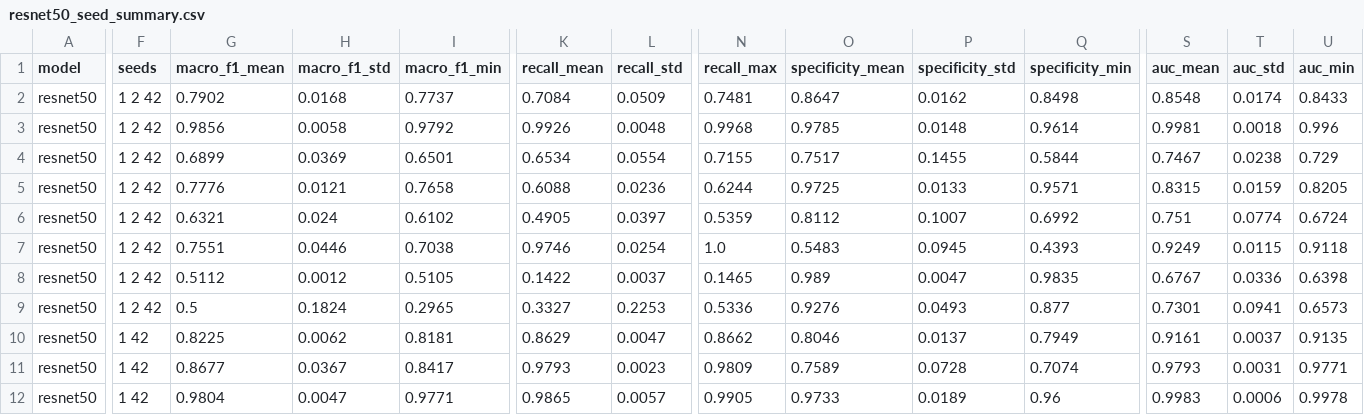
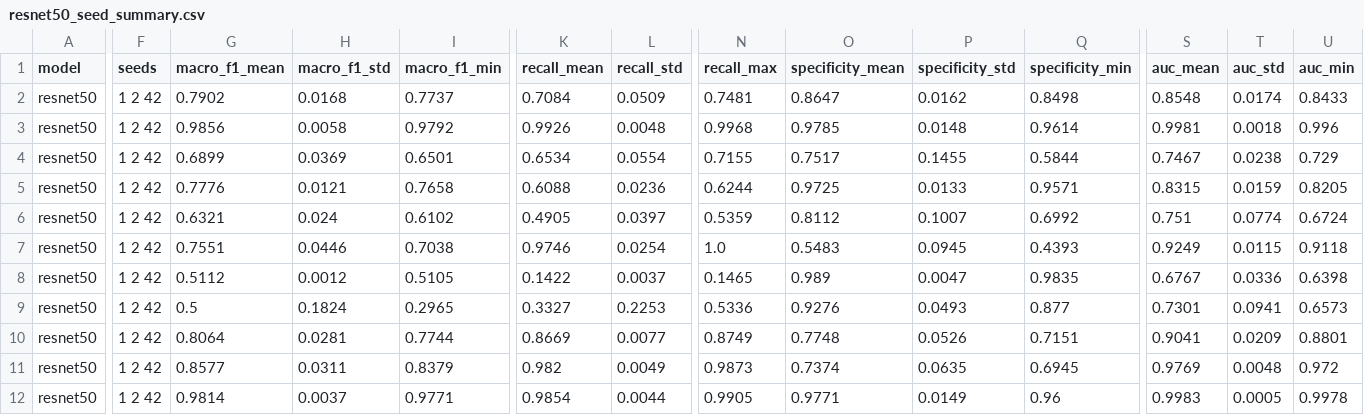
Before and after one commit to sadiabushra/forest-fire-cross-dataset, a CSV file: 04_experiments/results_tf/resnet50_seed_summary.csv, drawn as a sheet; only a part is shown, gaps mark what is left out; the diff covers the shown part only; the diff names each change by its address in the sheet, - before the commit and + after, or states it on an @@ line.

```diff
--- a/04_experiments/results_tf/resnet50_seed_summary.csv
+++ b/04_experiments/results_tf/resnet50_seed_summary.csv
-F10:F12 (seeds): 1 42
+F10:F12 (seeds): 1 2 42
-G10 (macro_f1_mean): 0.8225
+G10 (macro_f1_mean): 0.8064
-H10 (macro_f1_std): 0.0062
+H10 (macro_f1_std): 0.0281
-I10 (macro_f1_min): 0.8181
+I10 (macro_f1_min): 0.7744
-K10 (recall_mean): 0.8629
+K10 (recall_mean): 0.8669
-L10 (recall_std): 0.0047
+L10 (recall_std): 0.0077
-N10 (recall_max): 0.8662
+N10 (recall_max): 0.8749
-O10 (specificity_mean): 0.8046
+O10 (specificity_mean): 0.7748
-P10 (specificity_std): 0.0137
+P10 (specificity_std): 0.0526
-Q10 (specificity_min): 0.7949
+Q10 (specificity_min): 0.7151
-S10 (auc_mean): 0.9161
+S10 (auc_mean): 0.9041
-T10 (auc_std): 0.0037
+T10 (auc_std): 0.0209
-U10 (auc_min): 0.9135
+U10 (auc_min): 0.8801
-G11 (macro_f1_mean): 0.8677
+G11 (macro_f1_mean): 0.8577
-H11 (macro_f1_std): 0.0367
+H11 (macro_f1_std): 0.0311
-I11 (macro_f1_min): 0.8417
+I11 (macro_f1_min): 0.8379
-K11 (recall_mean): 0.9793
+K11 (recall_mean): 0.982
-L11 (recall_std): 0.0023
+L11 (recall_std): 0.0049
-N11 (recall_max): 0.9809
+N11 (recall_max): 0.9873
-O11 (specificity_mean): 0.7589
+O11 (specificity_mean): 0.7374
-P11 (specificity_std): 0.0728
+P11 (specificity_std): 0.0635
-Q11 (specificity_min): 0.7074
+Q11 (specificity_min): 0.6945
-S11 (auc_mean): 0.9793
+S11 (auc_mean): 0.9769
-T11 (auc_std): 0.0031
+T11 (auc_std): 0.0048
-U11 (auc_min): 0.9771
+U11 (auc_min): 0.972
-G12 (macro_f1_mean): 0.9804
+G12 (macro_f1_mean): 0.9814
-H12 (macro_f1_std): 0.0047
+H12 (macro_f1_std): 0.0037
-K12 (recall_mean): 0.9865
+K12 (recall_mean): 0.9854
-L12 (recall_std): 0.0057
+L12 (recall_std): 0.0044
-O12 (specificity_mean): 0.9733
+O12 (specificity_mean): 0.9771
-P12 (specificity_std): 0.0189
+P12 (specificity_std): 0.0149
-T12 (auc_std): 0.0006
+T12 (auc_std): 0.0005
```
Also changed, not shown: 145 edited cells elsewhere in this file, 04_experiments/results_tf/resnet50_scores.csv, 10 other files.
